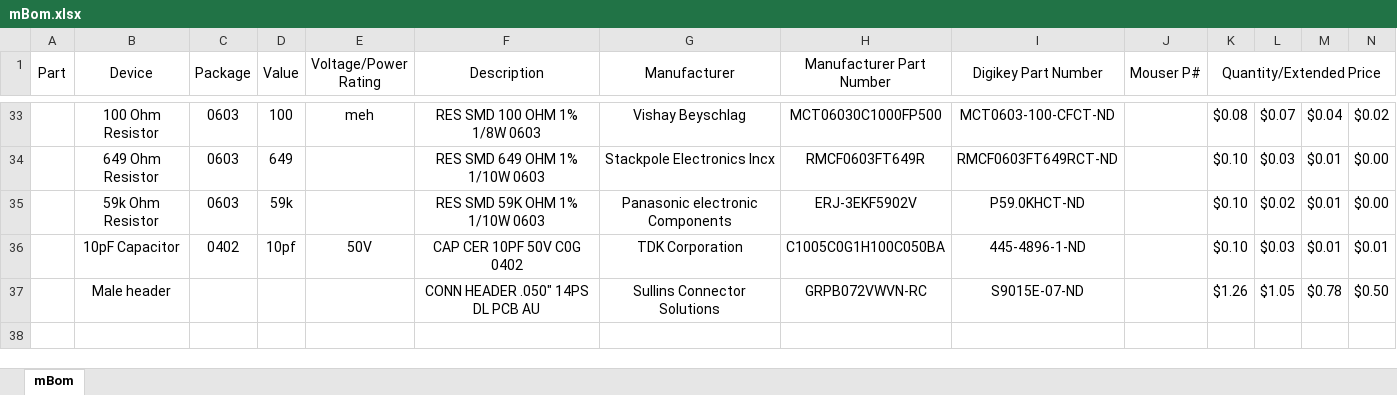
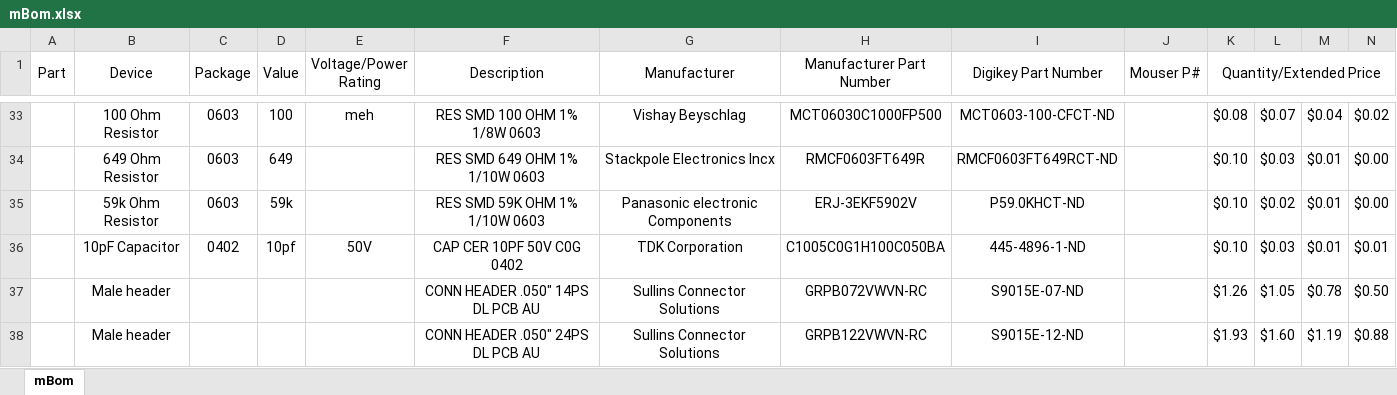
Before and after one commit to jalcok1/capstone, an Excel workbook: mBom.xlsx, sheet mBom, drawn as a sheet; only a part is shown, gaps mark what is left out; values as stored, in another font and other column widths than the file's, no borders; the diff names each change by its address in the sheet, - before the commit and + after, or states it on an @@ line.

Commit message:
added 24pin 0.05" male header

```diff
--- a/mBom.xlsx (sheet mBom)
+++ b/mBom.xlsx (sheet mBom)
+row 38:  | Male header |  |  |  | CONN HEADER .050" 24PS DL PCB AU | Sullins Connector Solutions | GRPB122VWVN-RC | S9015E-12-ND |  | $1.93 | $1.60 | $1.19 | $0.88
```
